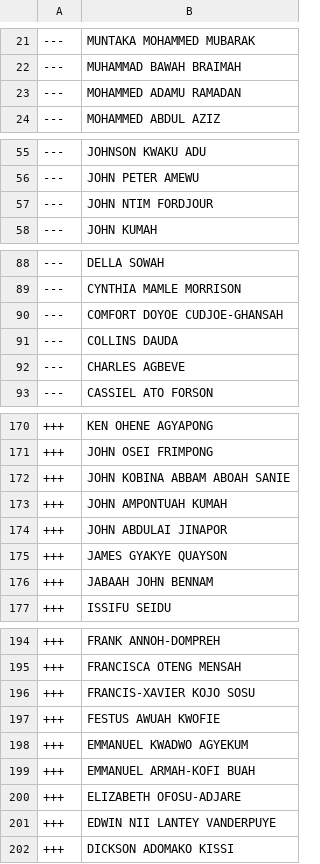
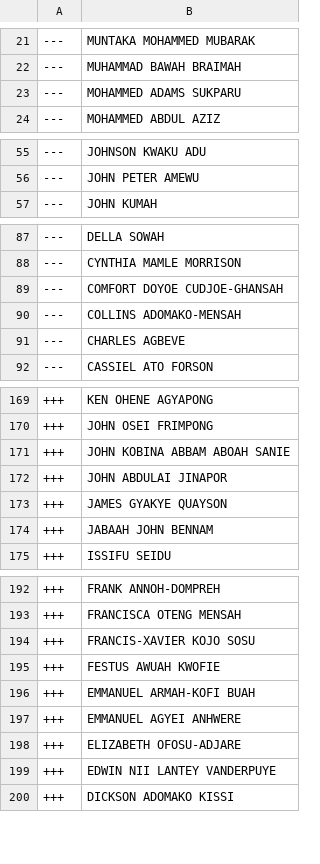
Before and after one commit to every-politician-scrapers/ghana-parliament, a CSV file: data/diff.csv, drawn as a sheet; only a part is shown, gaps mark what is left out.

```diff
--- a/data/diff.csv
+++ b/data/diff.csv
@@ -22,3 +22,3 @@
 ---,MUHAMMAD BAWAH BRAIMAH
----,MOHAMMED ADAMU RAMADAN
+---,MOHAMMED ADAMS SUKPARU
 ---,MOHAMMED ABDUL AZIZ
@@ -56,3 +56,2 @@
 ---,JOHN PETER AMEWU
----,JOHN NTIM FORDJOUR
 ---,JOHN KUMAH
@@ -90,3 +89,3 @@
 ---,COMFORT DOYOE CUDJOE-GHANSAH
----,COLLINS DAUDA
+---,COLLINS ADOMAKO-MENSAH
 ---,CHARLES AGBEVE
@@ -172,3 +171,2 @@
 +++,JOHN KOBINA ABBAM ABOAH SANIE
-+++,JOHN AMPONTUAH KUMAH
 +++,JOHN ABDULAI JINAPOR
@@ -197,4 +195,4 @@
 +++,FESTUS AWUAH KWOFIE
-+++,EMMANUEL KWADWO AGYEKUM
 +++,EMMANUEL ARMAH-KOFI BUAH
++++,EMMANUEL AGYEI ANHWERE
 +++,ELIZABETH OFOSU-ADJARE
```
Also changed, not shown: data/official.csv.
